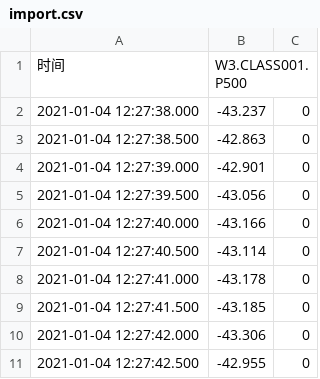
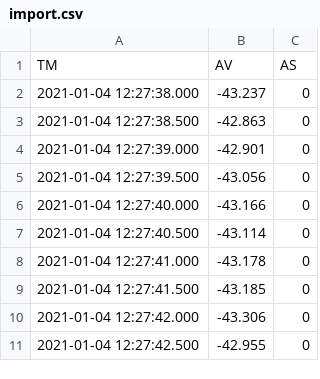
Before and after one commit to tangxinhai/DolphinDB-vs-OpenPlant, a CSV file: import.csv, drawn as a sheet.

Commit message:
Update import.csv

```diff
--- a/import.csv
+++ b/import.csv
@@ -1,2 +1,2 @@
-时间,W3.CLASS001.P500
+TM,AV,AS
 2021-01-04 12:27:38.000,-43.237,0
```
